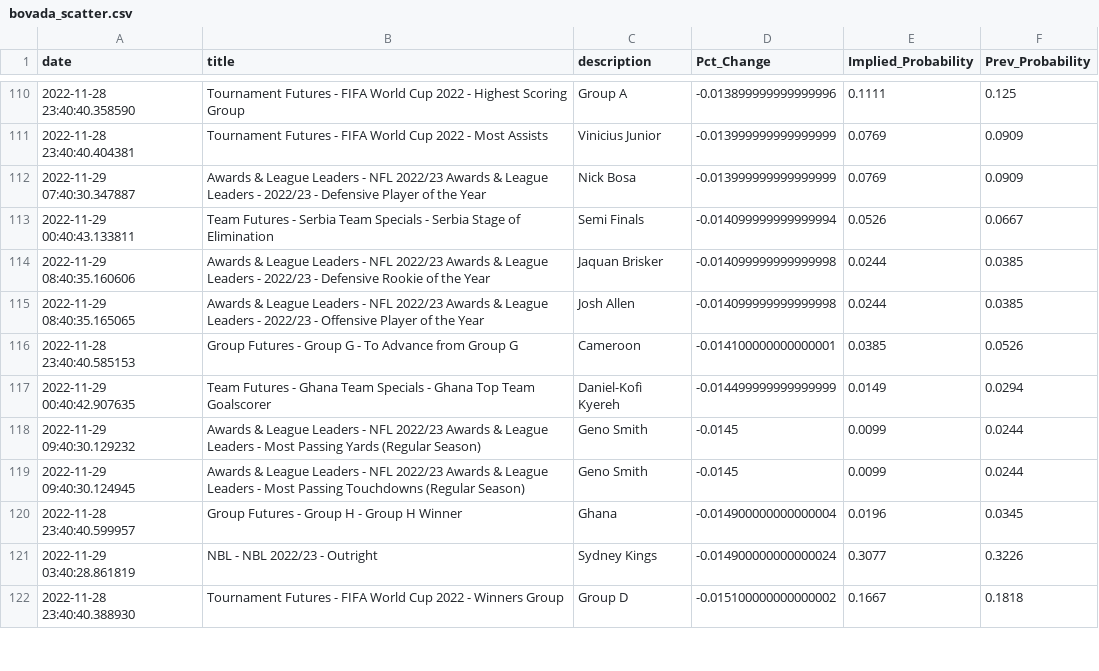
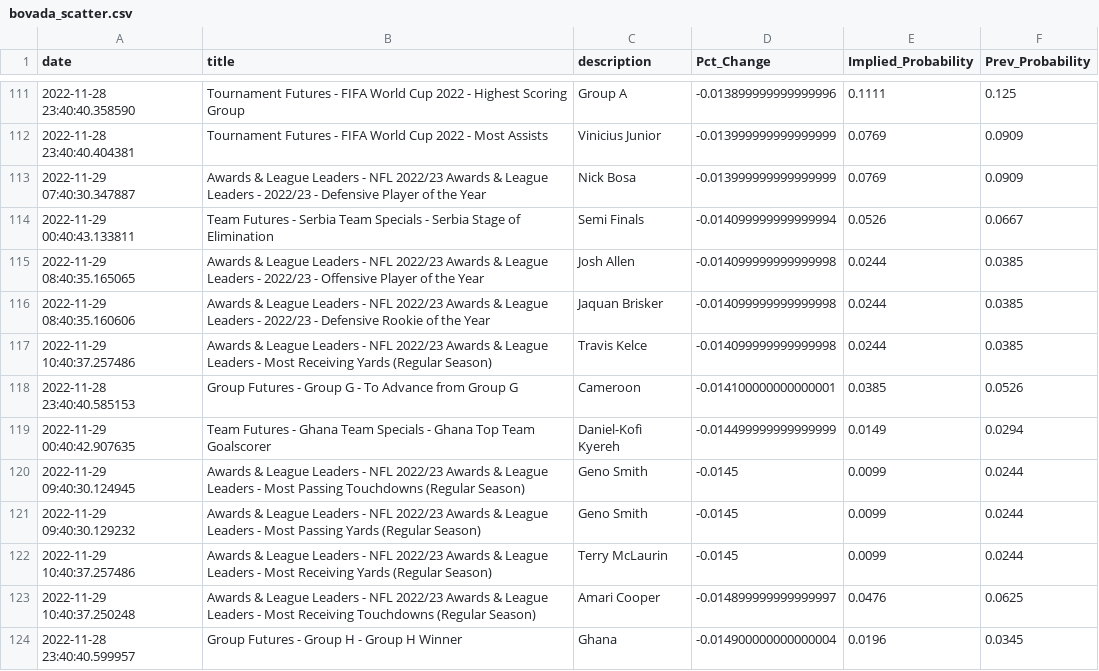
Before and after one commit to aaroncolesmith/bovada_data, a CSV file: bovada_scatter.csv, drawn as a sheet; only a part is shown, gaps mark what is left out; the shorter side is filled out with more unchanged rows; the diff covers the shown part only.

```diff
--- a/bovada_scatter.csv
+++ b/bovada_scatter.csv
@@ -113,8 +114,11 @@ date,title,description,Pct_Change,Implied_Probability,Prev_Probability
 2022-11-29 00:40:43.133811,Team Futures - Serbia Team Specials - Serbia Stage of Elimination,Semi Finals,-0.014099999999999994,0.0526,0.0667
+2022-11-29 08:40:35.165065,Awards & League Leaders - NFL 2022/23 Awards & League Leaders - 2022/23 - Offensive Player of the Year,Josh Allen,-0.014099999999999998,0.0244,0.0385
 2022-11-29 08:40:35.160606,Awards & League Leaders - NFL 2022/23 Awards & League Leaders - 2022/23 - Defensive Rookie of the Year,Jaquan Brisker,-0.014099999999999998,0.0244,0.0385
-2022-11-29 08:40:35.165065,Awards & League Leaders - NFL 2022/23 Awards & League Leaders - 2022/23 - Offensive Player of the Year,Josh Allen,-0.014099999999999998,0.0244,0.0385
+2022-11-29 10:40:37.257486,Awards & League Leaders - NFL 2022/23 Awards & League Leaders - Most Receiving Yards (Regular Season),Travis Kelce,-0.014099999999999998,0.0244,0.0385
 2022-11-28 23:40:40.585153,Group Futures - Group G - To Advance from Group G,Cameroon,-0.014100000000000001,0.0385,0.0526
 2022-11-29 00:40:42.907635,Team Futures - Ghana Team Specials - Ghana Top Team Goalscorer,Daniel-Kofi Kyereh,-0.014499999999999999,0.0149,0.0294
+2022-11-29 09:40:30.124945,Awards & League Leaders - NFL 2022/23 Awards & League Leaders - Most Passing Touchdowns (Regular Season),Geno Smith,-0.0145,0.0099,0.0244
 2022-11-29 09:40:30.129232,Awards & League Leaders - NFL 2022/23 Awards & League Leaders - Most Passing Yards (Regular Season),Geno Smith,-0.0145,0.0099,0.0244
-2022-11-29 09:40:30.124945,Awards & League Leaders - NFL 2022/23 Awards & League Leaders - Most Passing Touchdowns (Regular Season),Geno Smith,-0.0145,0.0099,0.0244
+2022-11-29 10:40:37.257486,Awards & League Leaders - NFL 2022/23 Awards & League Leaders - Most Receiving Yards (Regular Season),Terry McLaurin,-0.0145,0.0099,0.0244
+2022-11-29 10:40:37.250248,Awards & League Leaders - NFL 2022/23 Awards & League Leaders - Most Receiving Touchdowns (Regular Season),Amari Cooper,-0.014899999999999997,0.0476,0.0625
 2022-11-28 23:40:40.599957,Group Futures - Group H - Group H Winner,Ghana,-0.014900000000000004,0.0196,0.0345
```
Also changed, not shown: 13 added rows, 8 removed rows and 16 moved rows elsewhere in this file, 1 other file.
